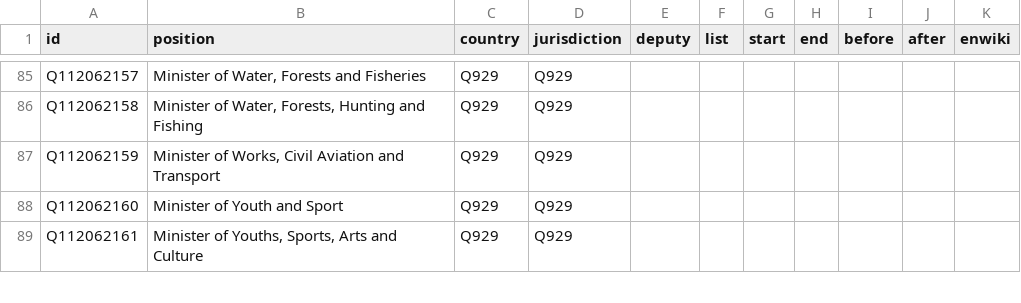
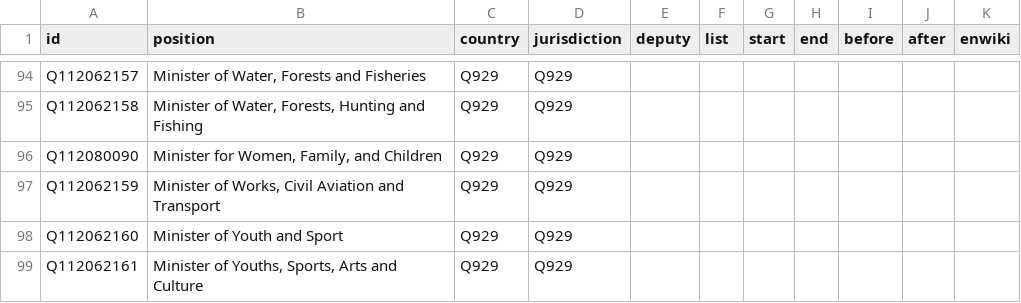
Before and after one commit to every-politician-scrapers/central-african-republic, a CSV file: html/positions.csv, drawn as a sheet; only a part is shown, gaps mark what is left out; the diff covers the shown part only; the diff names each change by its address in the sheet, - before the commit and + after, or states it on an @@ line.

```diff
--- a/html/positions.csv
+++ b/html/positions.csv
+row 96: Q112080090 | Minister for Women, Family, and Children | Q929 | Q929
```
Also changed, not shown: 9 added rows elsewhere in this file, html/family.csv, 1 other file.
